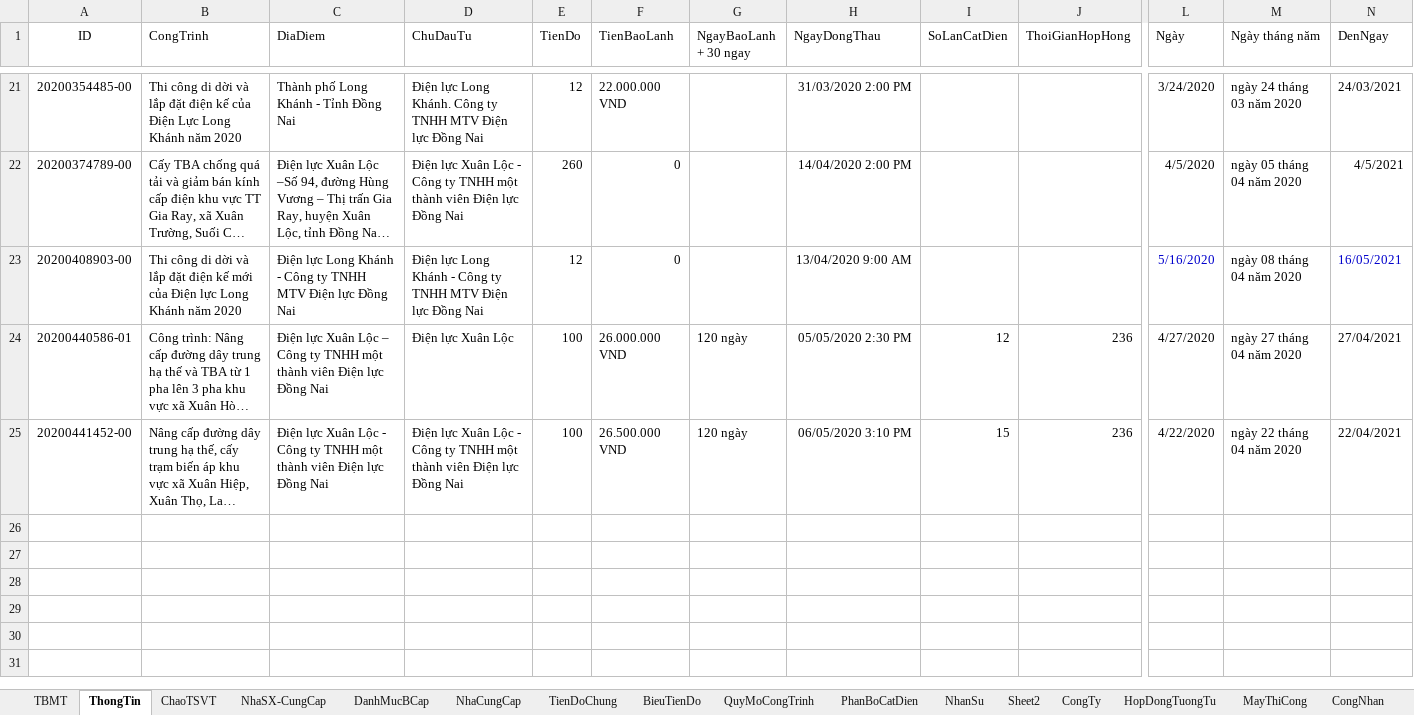
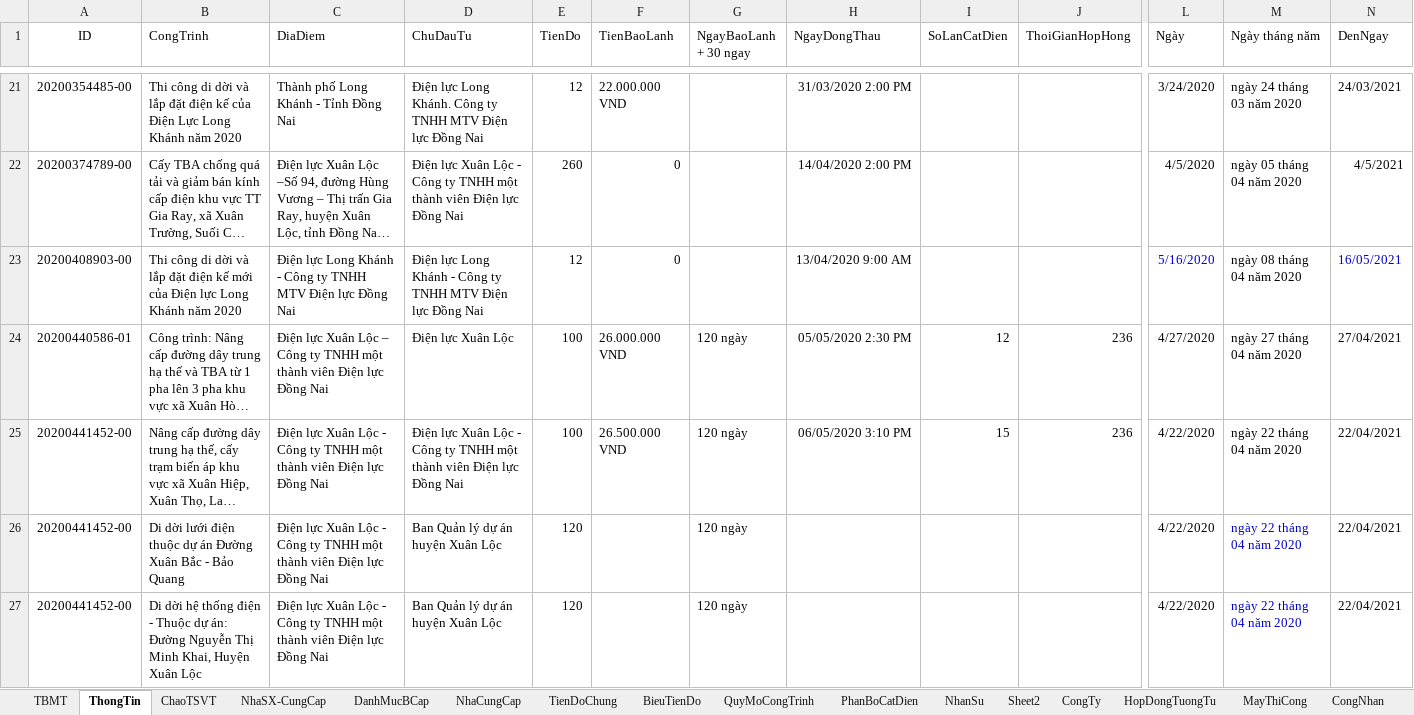
Before and after one commit to thuctd/ThuLoc, an Excel workbook: TongHopDuThau.xlsx, sheet ThongTin, drawn as a sheet; only a part is shown, gaps mark what is left out; long unchanged cells end in …; values as stored, in another font and other column widths than the file's, no borders; conditional formats not drawn; rows hold the shown columns only; the diff names each change by its address in the sheet, - before the commit and + after, or states it on an @@ line.

Commit message:
PATC

```diff
--- a/TongHopDuThau.xlsx (sheet ThongTin)
+++ b/TongHopDuThau.xlsx (sheet ThongTin)
+row 26: 20200441452-00 | Di dời lưới điện thuộc dự án Đường Xuân Bắc - Bảo Quang | Điện lực Xuân Lộc - Công ty TNHH một thành viên Điện lực Đồng Nai | Ban Quản lý dự án huyện Xuân Lộc | 120 |  | 120 ngày |  |  |  | 4/22/2020 | ngày 22 tháng 04 năm 2020 | 22/04/2021
+row 27: 20200441452-00 | Di dời hệ thống điện - Thuộc dự án: Đường Nguyễn Thị Minh Khai, Huyện Xuân Lộc | Điện lực Xuân Lộc - Công ty TNHH một thành viên Điện lực Đồng Nai | Ban Quản lý dự án huyện Xuân Lộc | 120 |  | 120 ngày |  |  |  | 4/22/2020 | ngày 22 tháng 04 năm 2020 | 22/04/2021
```
Also changed, not shown: charts or pictures.
